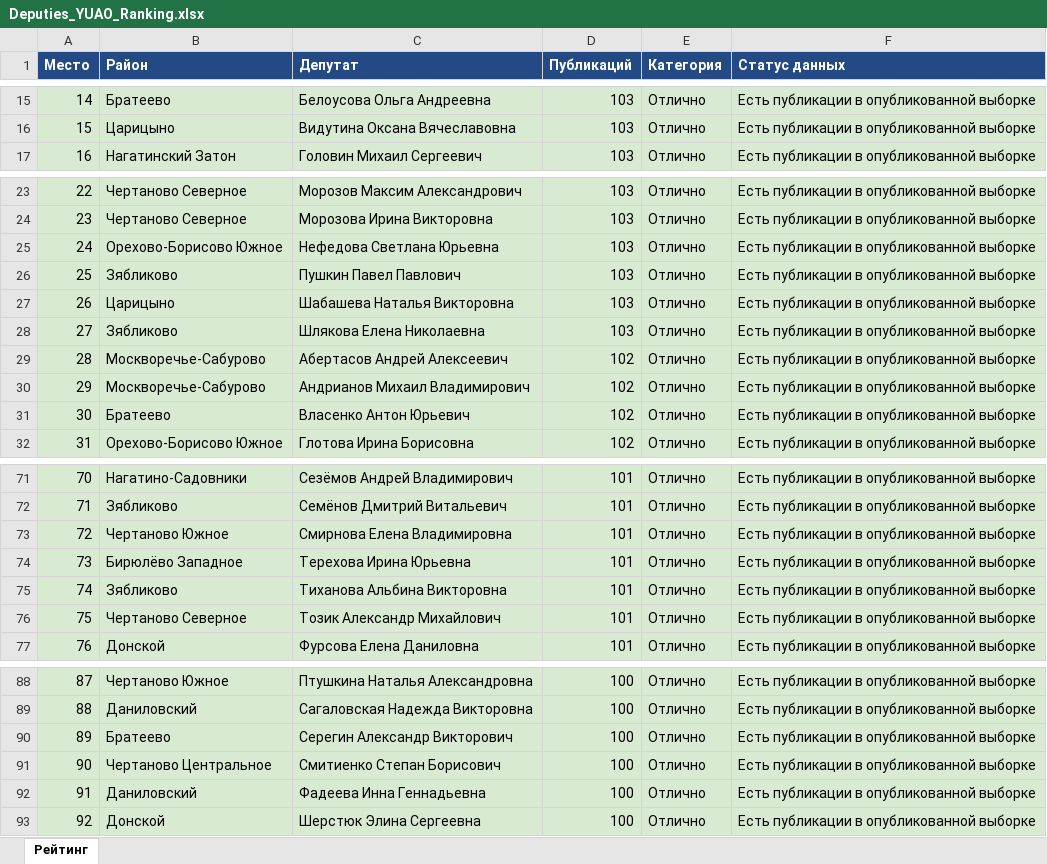
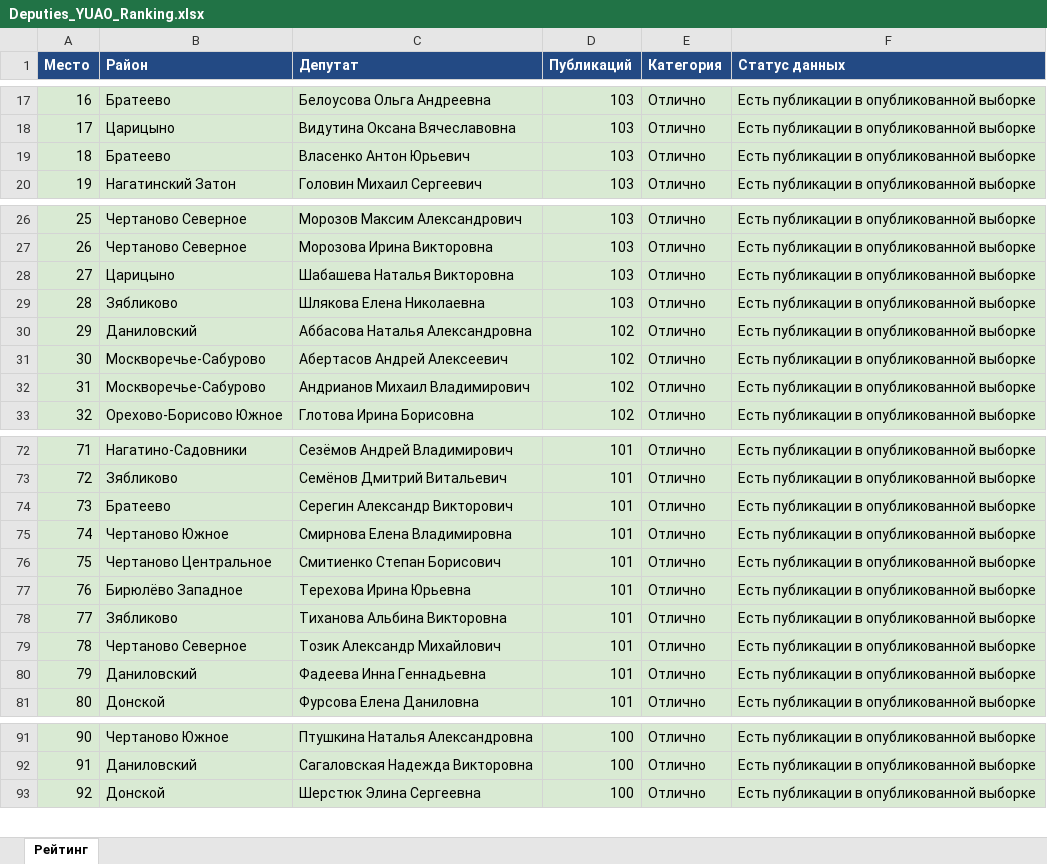
Before and after one commit to legion68910102-dotcom/deputy-monitor, an Excel workbook: Deputies_YUAO_Ranking.xlsx, sheet Рейтинг, drawn as a sheet; only a part is shown, gaps mark what is left out; values as stored, in another font and other column widths than the file's, no borders; removed rows and columns are numbered as before the commit, all else as after; the diff covers the shown part only; the diff names each change by its address in the sheet, - before the commit and + after, or states it on an @@ line.

```diff
--- a/Deputies_YUAO_Ranking.xlsx (sheet Рейтинг)
+++ b/Deputies_YUAO_Ranking.xlsx (sheet Рейтинг)
@@ column A (Место) renumbered between rows 10 and 92 @@
+row 19: 18 | Братеево | Власенко Антон Юрьевич | 103 | Отлично | Есть публикации в опубликованной выборке
-row 25: 24 | Орехово-Борисово Южное | Нефедова Светлана Юрьевна | 103 | Отлично | Есть публикации в опубликованной выборке
-row 26: 25 | Зябликово | Пушкин Павел Павлович | 103 | Отлично | Есть публикации в опубликованной выборке
+row 30: 29 | Даниловский | Аббасова Наталья Александровна | 102 | Отлично | Есть публикации в опубликованной выборке
-row 31: 30 | Братеево | Власенко Антон Юрьевич | 102 | Отлично | Есть публикации в опубликованной выборке
+row 74: 73 | Братеево | Серегин Александр Викторович | 101 | Отлично | Есть публикации в опубликованной выборке
+row 76: 75 | Чертаново Центральное | Смитиенко Степан Борисович | 101 | Отлично | Есть публикации в опубликованной выборке
+row 80: 79 | Даниловский | Фадеева Инна Геннадьевна | 101 | Отлично | Есть публикации в опубликованной выборке
-row 90: 89 | Братеево | Серегин Александр Викторович | 100 | Отлично | Есть публикации в опубликованной выборке
-row 91: 90 | Чертаново Центральное | Смитиенко Степан Борисович | 100 | Отлично | Есть публикации в опубликованной выборке
-row 92: 91 | Даниловский | Фадеева Инна Геннадьевна | 100 | Отлично | Есть публикации в опубликованной выборке
```
Also changed, not shown: 3 added rows, 2 removed rows, 7 edited cells and cell formats elsewhere in this sheet, 1 other file.
